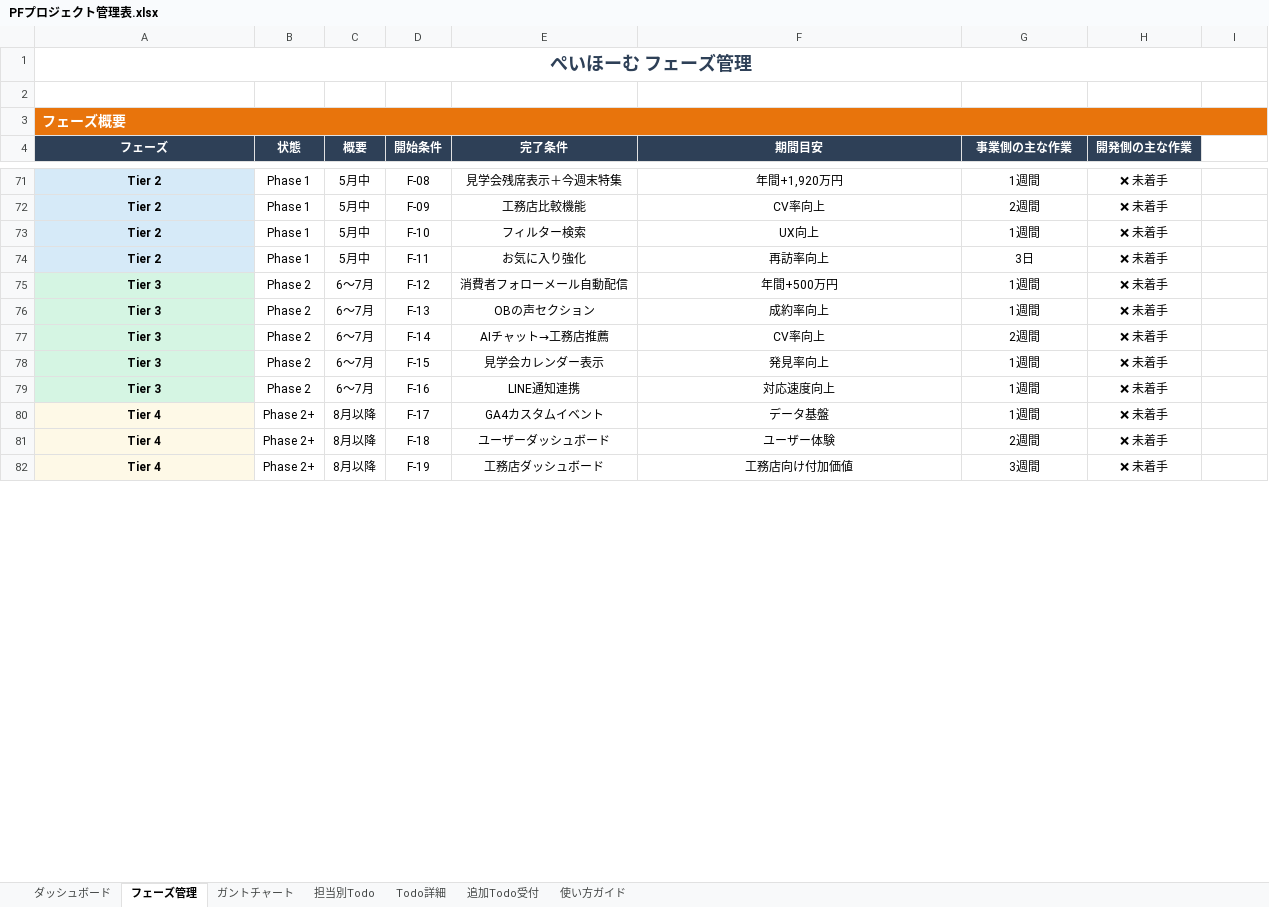
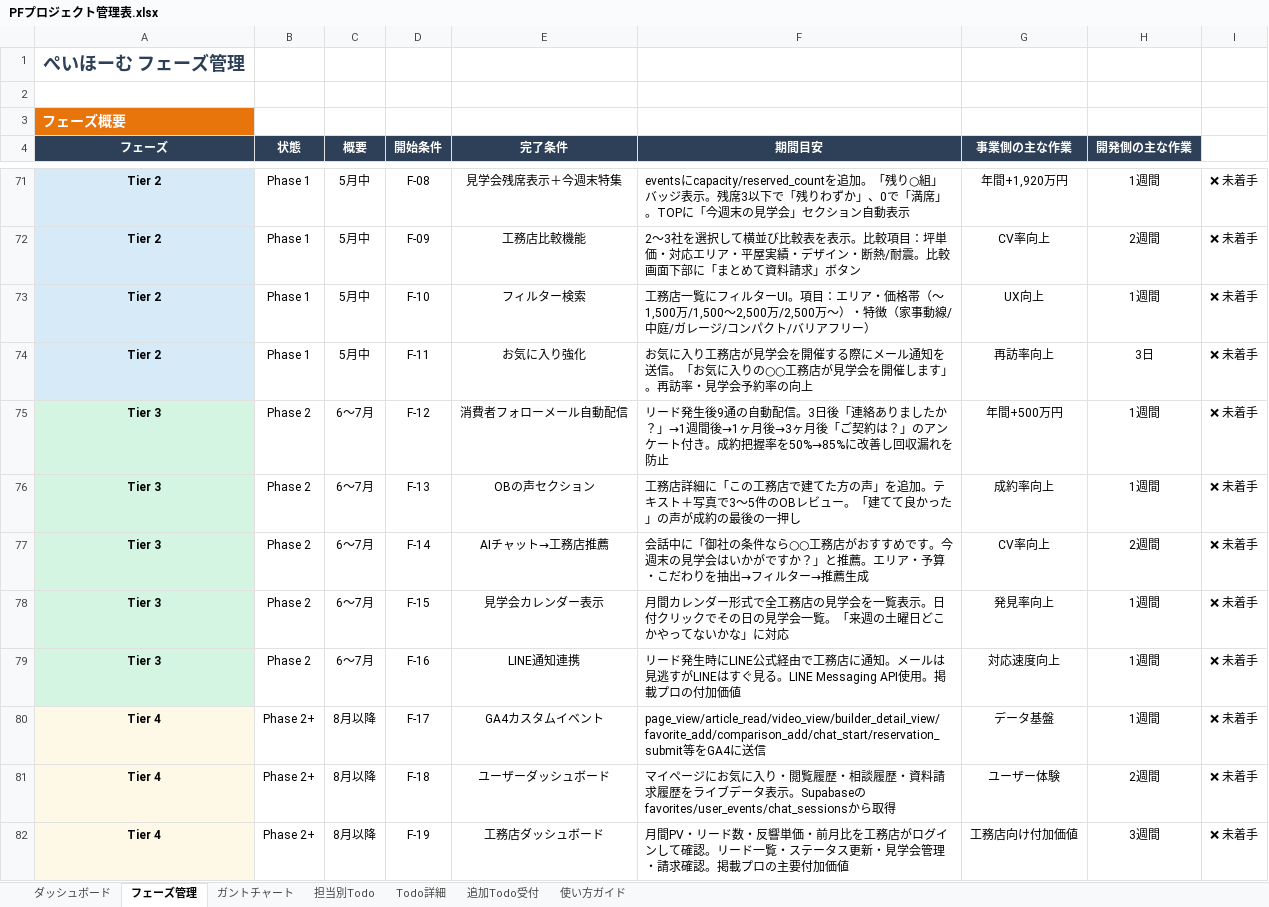
Before and after one commit to wazeka0412/payhome-next, an Excel workbook: docs/05_プロジェクト管理/PFプロジェクト管理表.xlsx, sheet フェーズ管理, drawn as a sheet; only a part is shown, gaps mark what is left out; values as stored, in another font and other column widths than the file's, no borders; the diff covers the shown part only; the diff names each change by its address in the sheet, - before the commit and + after, or states it on an @@ line.

```diff
--- a/docs/05_プロジェクト管理/PFプロジェクト管理表.xlsx (sheet フェーズ管理)
+++ b/docs/05_プロジェクト管理/PFプロジェクト管理表.xlsx (sheet フェーズ管理)
-A1:I1 merged
-A3:I3 merged
-F71:F82 alignment: center
+F71:F82 alignment: left
-F71 (期間目安): 年間+1,920万円
+F71 (期間目安): eventsにcapacity/reserved_countを追加。「残り○組」バッジ表示。残席3以下で「残りわずか」、0で「満席」。TOPに「今週末の見学会」セクション自動表示
-G71 (事業側の主な作業): 1週間
+G71 (事業側の主な作業): 年間+1,920万円
-H71 (開発側の主な作業): ❌ 未着手
+H71 (開発側の主な作業): 1週間
-I71:I82: (empty)
+I71:I82: ❌ 未着手
-F72 (期間目安): CV率向上
+F72 (期間目安): 2〜3社を選択して横並び比較表を表示。比較項目：坪単価・対応エリア・平屋実績・デザイン・断熱/耐震。比較画面下部に「まとめて資料請求」ボタン
-G72 (事業側の主な作業): 2週間
+G72 (事業側の主な作業): CV率向上
-H72 (開発側の主な作業): ❌ 未着手
+H72 (開発側の主な作業): 2週間
-F73 (期間目安): UX向上
+F73 (期間目安): 工務店一覧にフィルターUI。項目：エリア・価格帯（〜1,500万/1,500〜2,500万/2,500万〜）・特徴（家事動線/中庭/ガレージ/コンパクト/バリアフリー）
-G73 (事業側の主な作業): 1週間
+G73 (事業側の主な作業): UX向上
-H73 (開発側の主な作業): ❌ 未着手
+H73 (開発側の主な作業): 1週間
-F74 (期間目安): 再訪率向上
+F74 (期間目安): お気に入り工務店が見学会を開催する際にメール通知を送信。「お気に入りの○○工務店が見学会を開催します」。再訪率・見学会予約率の向上
-G74 (事業側の主な作業): 3日
+G74 (事業側の主な作業): 再訪率向上
-H74 (開発側の主な作業): ❌ 未着手
+H74 (開発側の主な作業): 3日
-F75 (期間目安): 年間+500万円
+F75 (期間目安): リード発生後9通の自動配信。3日後「連絡ありましたか？」→1週間後→1ヶ月後→3ヶ月後「ご契約は？」のアンケート付き。成約把握率を50%→85%に改善し回収漏れを防止
-G75 (事業側の主な作業): 1週間
+G75 (事業側の主な作業): 年間+500万円
-H75:H76 (開発側の主な作業): ❌ 未着手
+H75:H76 (開発側の主な作業): 1週間
-F76 (期間目安): 成約率向上
+F76 (期間目安): 工務店詳細に「この工務店で建てた方の声」を追加。テキスト＋写真で3〜5件のOBレビュー。「建てて良かった」の声が成約の最後の一押し
-G76 (事業側の主な作業): 1週間
+G76 (事業側の主な作業): 成約率向上
-F77 (期間目安): CV率向上
+F77 (期間目安): 会話中に「御社の条件なら○○工務店がおすすめです。今週末の見学会はいかがですか？」と推薦。エリア・予算・こだわりを抽出→フィルター→推薦生成
-G77 (事業側の主な作業): 2週間
+G77 (事業側の主な作業): CV率向上
-H77 (開発側の主な作業): ❌ 未着手
+H77 (開発側の主な作業): 2週間
-F78 (期間目安): 発見率向上
+F78 (期間目安): 月間カレンダー形式で全工務店の見学会を一覧表示。日付クリックでその日の見学会一覧。「来週の土曜日どこかやってないかな」に対応
-G78 (事業側の主な作業): 1週間
+G78 (事業側の主な作業): 発見率向上
-H78:H80 (開発側の主な作業): ❌ 未着手
+H78:H80 (開発側の主な作業): 1週間
-F79 (期間目安): 対応速度向上
+F79 (期間目安): リード発生時にLINE公式経由で工務店に通知。メールは見逃すがLINEはすぐ見る。LINE Messaging API使用。掲載プロの付加価値
-G79 (事業側の主な作業): 1週間
+G79 (事業側の主な作業): 対応速度向上
-F80 (期間目安): データ基盤
+F80 (期間目安): page_view/article_read/video_view/builder_detail_view/favorite_add/comparison_add/chat_start/reservation_submit等をGA4に送信
-G80 (事業側の主な作業): 1週間
+G80 (事業側の主な作業): データ基盤
-F81 (期間目安): ユーザー体験
+F81 (期間目安): マイページにお気に入り・閲覧履歴・相談履歴・資料請求履歴をライブデータ表示。Supabaseのfavorites/user_events/chat_sessionsから取得
-G81 (事業側の主な作業): 2週間
+G81 (事業側の主な作業): ユーザー体験
-H81 (開発側の主な作業): ❌ 未着手
+H81 (開発側の主な作業): 2週間
-F82 (期間目安): 工務店向け付加価値
+F82 (期間目安): 月間PV・リード数・反響単価・前月比を工務店がログインして確認。リード一覧・ステータス更新・見学会管理・請求確認。掲載プロの主要付加価値
-G82 (事業側の主な作業): 3週間
+G82 (事業側の主な作業): 工務店向け付加価値
-H82 (開発側の主な作業): ❌ 未着手
+H82 (開発側の主な作業): 3週間
```
Also changed, not shown: 54 edited cells, cell formats and merged cells elsewhere in this sheet.
